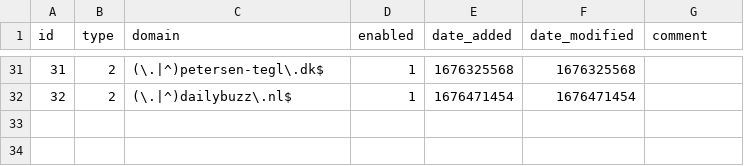
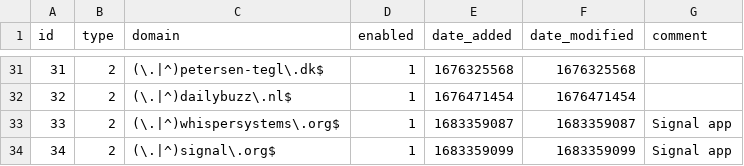
Before and after one commit to tester494/my-pihole-lists, a CSV file: domainlist.csv, drawn as a sheet; only a part is shown, gaps mark what is left out.

Commit message:
Updated May  6, 2023  1:00PM

```diff
--- a/domainlist.csv
+++ b/domainlist.csv
@@ -32 +32,3 @@ id,type,domain,enabled,date_added,date_modified,comment
 32,2,(\.|^)dailybuzz\.nl$,1,1676471454,1676471454,
+33,2,(\.|^)whispersystems\.org$,1,1683359087,1683359087,"Signal app"
+34,2,(\.|^)signal\.org$,1,1683359099,1683359099,"Signal app"
```
